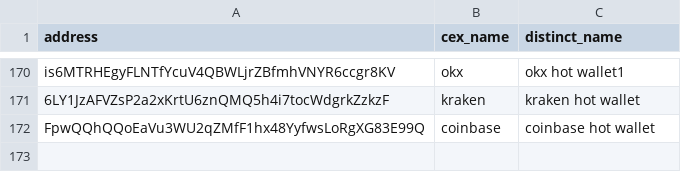
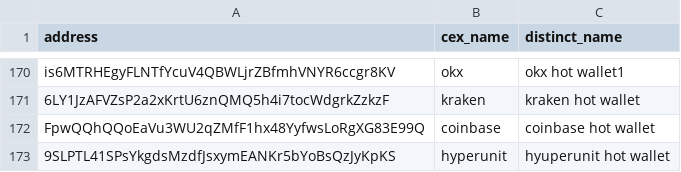
Before and after one commit to prasanna-ML-expert/jayind, a CSV file: cex_wallets.csv, drawn as a sheet; only a part is shown, gaps mark what is left out.

Commit message:
Update cex_wallets.csv

```diff
--- a/cex_wallets.csv
+++ b/cex_wallets.csv
@@ -172 +172,2 @@ is6MTRHEgyFLNTfYcuV4QBWLjrZBfmhVNYR6ccgr8KV,okx,okx hot wallet1
 FpwQQhQQoEaVu3WU2qZMfF1hx48YyfwsLoRgXG83E99Q,coinbase,coinbase hot wallet
+9SLPTL41SPsYkgdsMzdfJsxymEANKr5bYoBsQzJyKpKS,hyperunit,hyuperunit hot wallet
```
